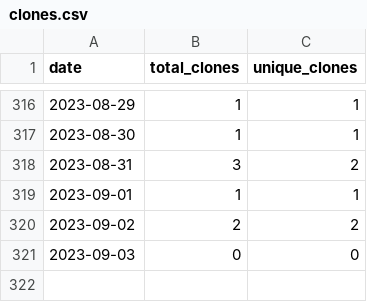
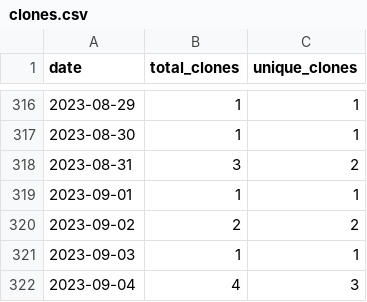
Before and after one commit to merrymitch/COMP3350, a CSV file: .traffic/clones.csv, drawn as a sheet; only a part is shown, gaps mark what is left out.

Commit message:
Updating repository traffic

```diff
--- a/.traffic/clones.csv
+++ b/.traffic/clones.csv
@@ -320,2 +320,3 @@ date,total_clones,unique_clones
 2023-09-02,2,2
-2023-09-03,0,0
+2023-09-03,1,1
+2023-09-04,4,3
```
Also changed, not shown: .traffic/views.csv, 3 other files.
